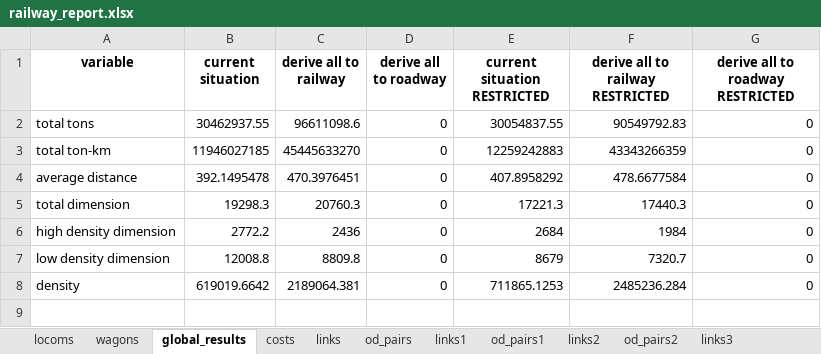
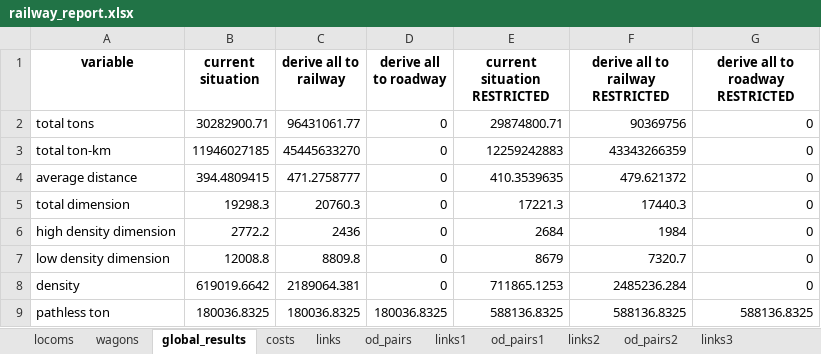
Before and after one commit to abenassi/freight-transport-network, an Excel workbook: reports/railway_report.xlsx, sheet global_results, drawn as a sheet; values as stored, in another font and other column widths than the file's, no borders; the diff names each change by its address in the sheet, - before the commit and + after, or states it on an @@ line.

```diff
--- a/reports/railway_report.xlsx (sheet global_results)
+++ b/reports/railway_report.xlsx (sheet global_results)
-B2 (current situation): 30462937.55
+B2 (current situation): 30282900.71
-C2 (derive all to railway): 96611098.6
+C2 (derive all to railway): 96431061.77
-E2 (current situation RESTRICTED): 30054837.55
+E2 (current situation RESTRICTED): 29874800.71
-F2 (derive all to railway RESTRICTED): 90549792.83
+F2 (derive all to railway RESTRICTED): 90369756
-B4 (current situation): 392.1495478
+B4 (current situation): 394.4809415
-C4 (derive all to railway): 470.3976451
+C4 (derive all to railway): 471.2758777
-E4 (current situation RESTRICTED): 407.8958292
+E4 (current situation RESTRICTED): 410.3539635
-F4 (derive all to railway RESTRICTED): 478.6677584
+F4 (derive all to railway RESTRICTED): 479.621372
+row 9: pathless ton | 180036.8325 | 180036.8325 | 180036.8325 | 588136.8325 | 588136.8325 | 588136.8325
```
Also changed, not shown: sheet od_pairs1, sheet od_pairs4, sheet od_pairs, sheet od_pairs3, sheet costs, sheet wagons, 1 more sheet, data/railway_paths.xlsx, reports/freight_network_report.xlsx, 6 other files.
